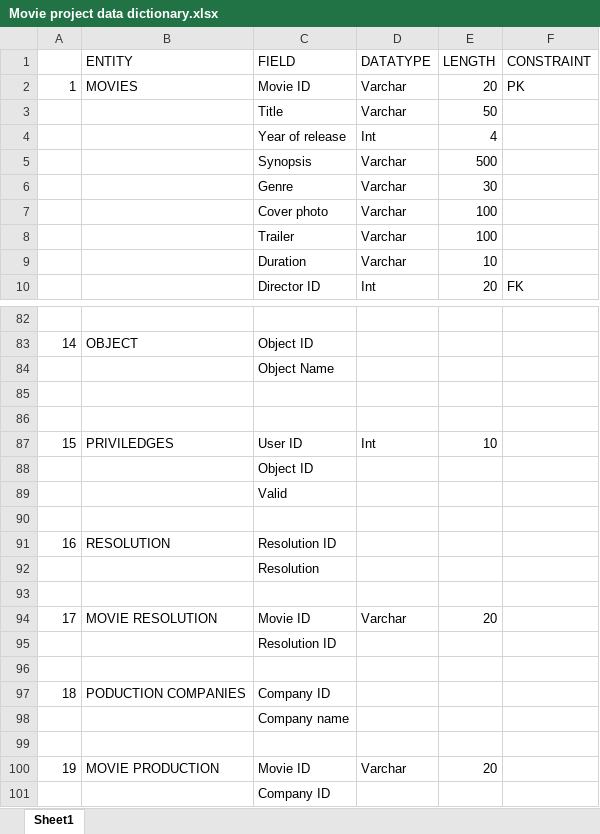
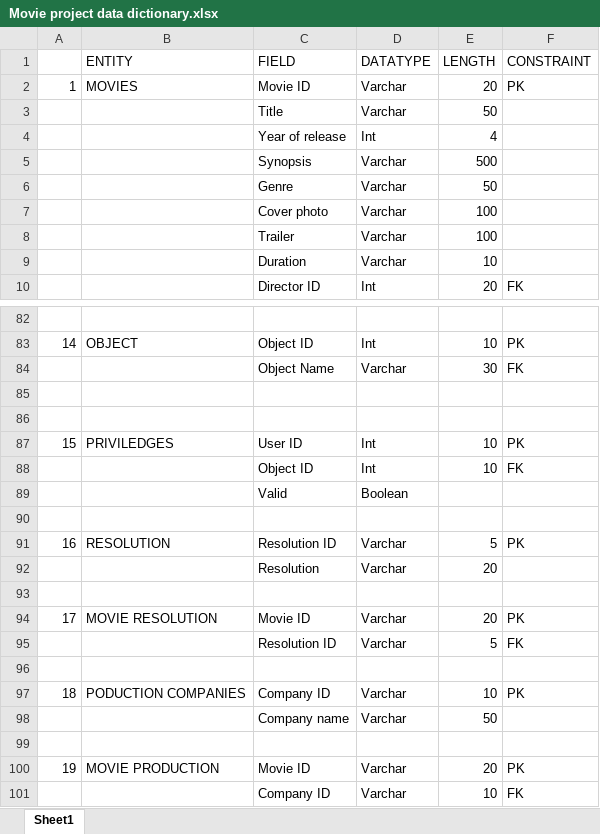
Before and after one commit to Fel-ly/SCCI-00605-2021-FELISTUS-movie-project, an Excel workbook: Movie project data dictionary.xlsx, sheet Sheet1, drawn as a sheet; only a part is shown, gaps mark what is left out; values as stored, in another font and other column widths than the file's, no borders; removed rows and columns are numbered as before the commit, all else as after; the diff covers the shown part only; the diff names each change by its address in the sheet, - before the commit and + after, or states it on an @@ line.

Commit message:
Datatypes update

```diff
--- a/Movie project data dictionary.xlsx (sheet Sheet1)
+++ b/Movie project data dictionary.xlsx (sheet Sheet1)
-E6 (LENGTH): 30
+E6 (LENGTH): 50
-D83 (DATATYPE): (empty)
+D83 (DATATYPE): Int
-E83 (LENGTH): (empty)
+E83 (LENGTH): 10
-F83 (CONSTRAINT): (empty)
+F83 (CONSTRAINT): PK
-row 84:  |  | Object Name
+row 84:  |  | Object Name | Varchar | 30 | FK
-F87 (CONSTRAINT): (empty)
+F87 (CONSTRAINT): PK
-row 88:  |  | Object ID
-row 89:  |  | Valid
+row 88:  |  | Object ID | Int | 10 | FK
+row 89:  |  | Valid | Boolean
-D91 (DATATYPE): (empty)
+D91 (DATATYPE): Varchar
-E91 (LENGTH): (empty)
+E91 (LENGTH): 5
-F91 (CONSTRAINT): (empty)
+F91 (CONSTRAINT): PK
-row 92:  |  | Resolution
+row 92:  |  | Resolution | Varchar | 20
-F94 (CONSTRAINT): (empty)
+F94 (CONSTRAINT): PK
-row 95:  |  | Resolution ID
+row 95:  |  | Resolution ID | Varchar | 5 | FK
-D97 (DATATYPE): (empty)
+D97 (DATATYPE): Varchar
-E97 (LENGTH): (empty)
+E97 (LENGTH): 10
-F97 (CONSTRAINT): (empty)
+F97 (CONSTRAINT): PK
-row 98:  |  | Company name
+row 98:  |  | Company name | Varchar | 50
-F100 (CONSTRAINT): (empty)
+F100 (CONSTRAINT): PK
-row 101:  |  | Company ID
+row 101:  |  | Company ID | Varchar | 10 | FK
```
Also changed, not shown: 26 added rows, 26 removed rows and 17 edited cells elsewhere in this sheet.
